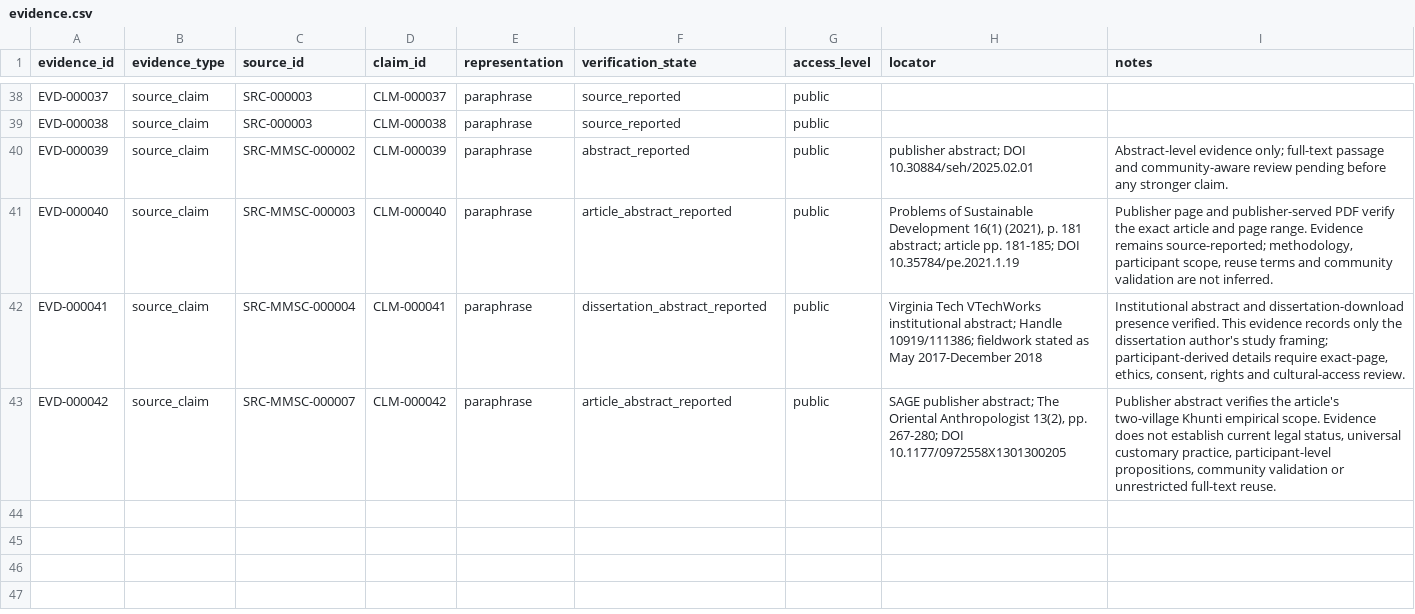
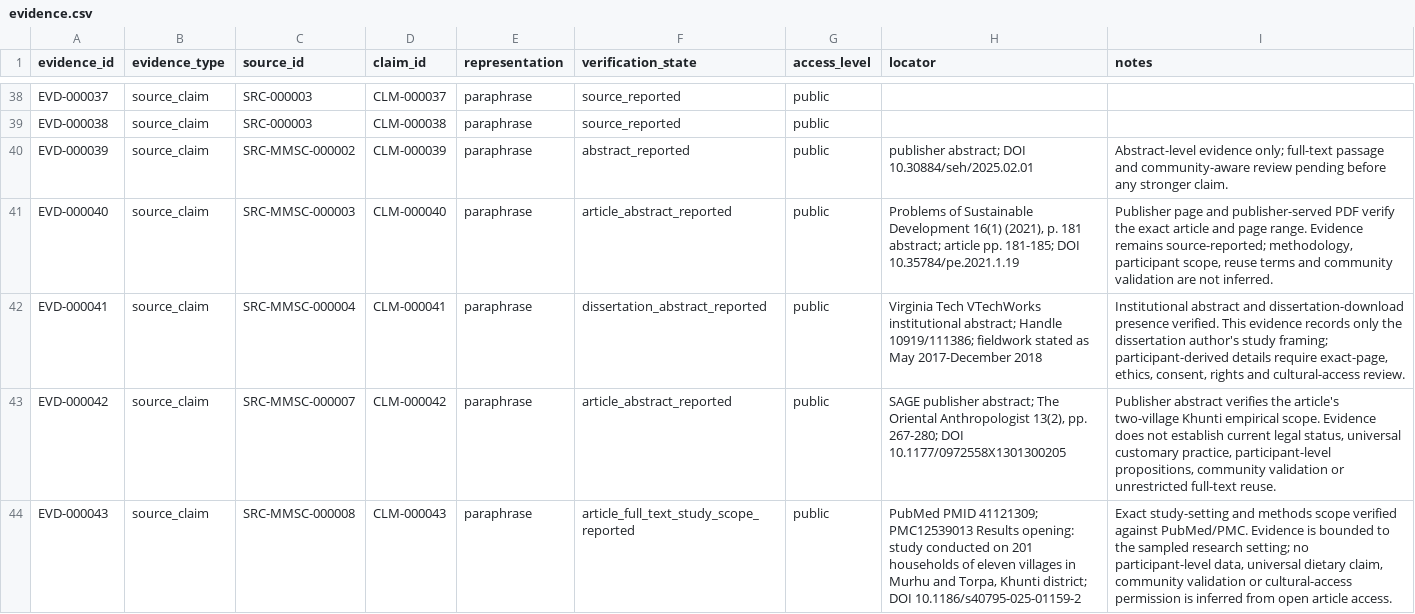
Before and after one commit to Arithmetic-Power-Geometry/Munda_Cultural_Dataset_v1.0, a CSV file: data/evidence.csv, drawn as a sheet; only a part is shown, gaps mark what is left out.

Commit message:
Add exact-locator evidence for Munda food-environment study

```diff
--- a/data/evidence.csv
+++ b/data/evidence.csv
@@ -43 +43,2 @@ EVD-000041,source_claim,SRC-MMSC-000004,CLM-000041,paraphrase,dissertation_abstr
 EVD-000042,source_claim,SRC-MMSC-000007,CLM-000042,paraphrase,article_abstract_reported,public,"SAGE publisher abstract; The Oriental Anthropologist 13(2), pp. 267-280; DOI 10.1177/0972558X1301300205","Publisher abstract verifies the article's two-village Khunti empirical scope. Evidence does not establish current legal status, universal customary practice, participant-level propositions, community validation or unrestricted full-text reuse."
+EVD-000043,source_claim,SRC-MMSC-000008,CLM-000043,paraphrase,article_full_text_study_scope_reported,public,"PubMed PMID 41121309; PMC12539013 Results opening: study conducted on 201 households of eleven villages in Murhu and Torpa, Khunti district; DOI 10.1186/s40795-025-01159-2","Exact study-setting and methods scope verified against PubMed/PMC. Evidence is bounded to the sampled research setting; no participant-level data, universal dietary claim, community validation or cultural-access permission is inferred from open article access."
```
